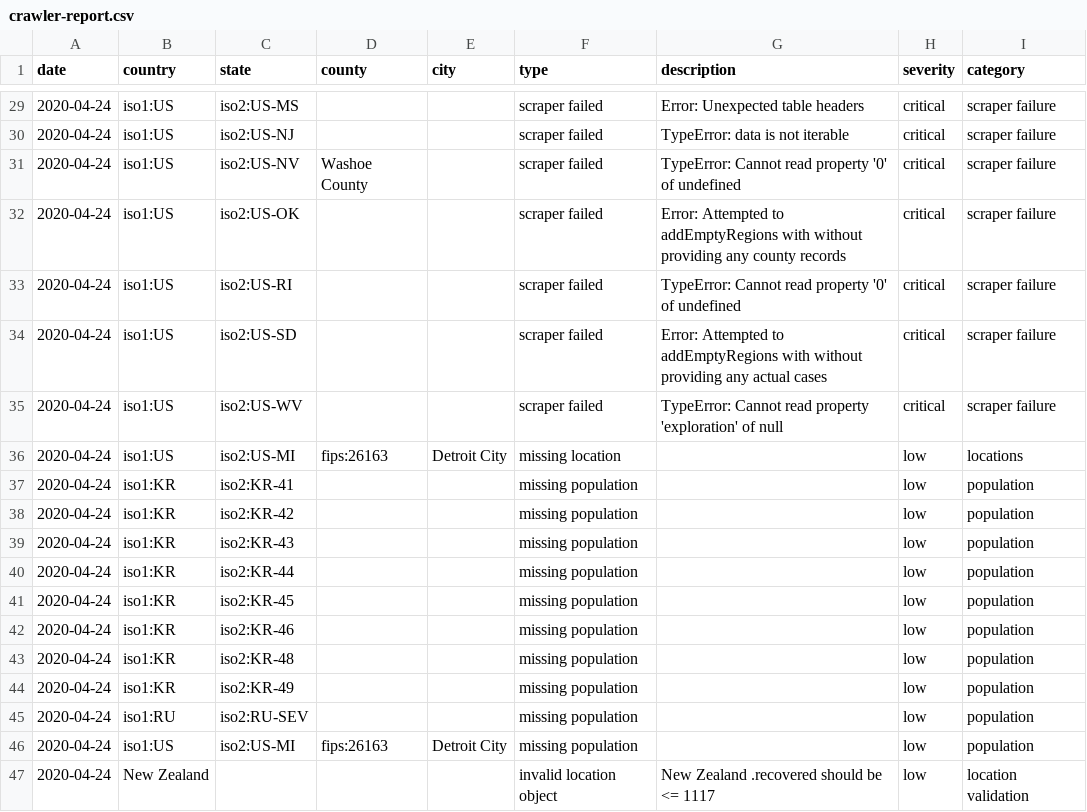
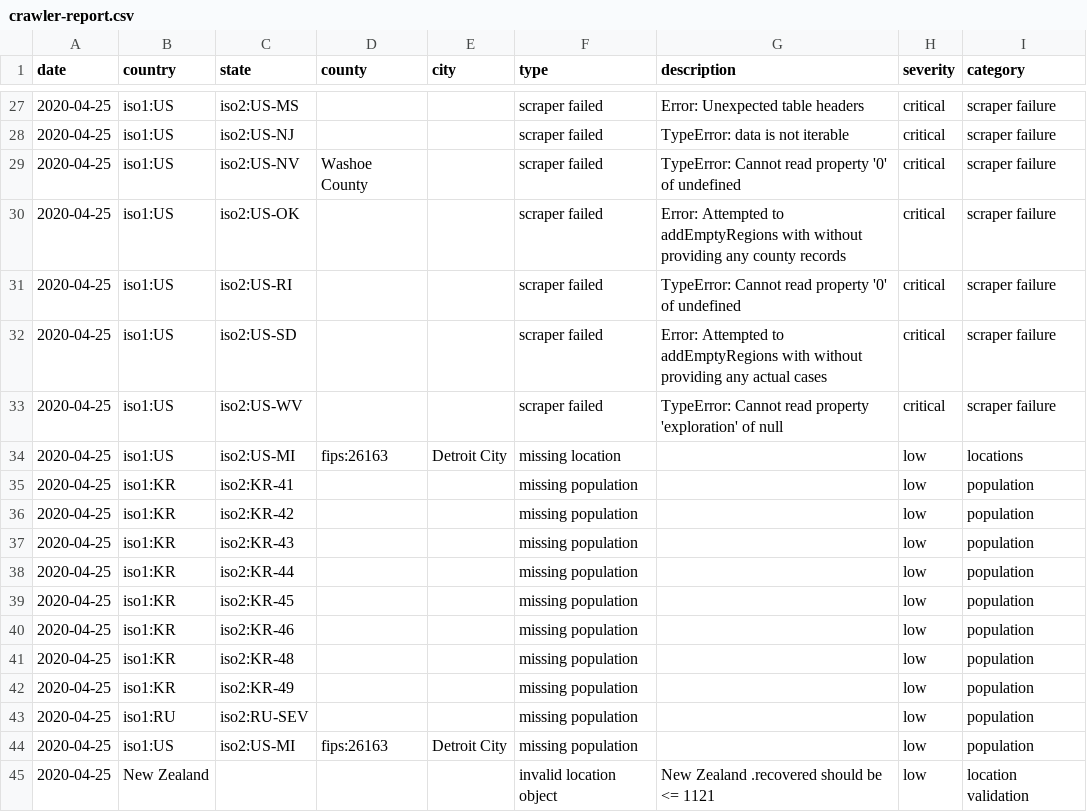
Before and after one commit to covidatlas/coronadatascraper, a CSV file: reports/crawler-report.csv, drawn as a sheet; only a part is shown, gaps mark what is left out; the diff covers the shown part only.

```diff
--- a/reports/crawler-report.csv
+++ b/reports/crawler-report.csv
@@ -29,19 +27,19 @@ date,country,state,county,city,type,description,severity,category
-2020-04-24,iso1:US,iso2:US-MS,,,scraper failed,Error: Unexpected table headers,critical,scraper failure
-2020-04-24,iso1:US,iso2:US-NJ,,,scraper failed,TypeError: data is not iterable,critical,scraper failure
-2020-04-24,iso1:US,iso2:US-NV,Washoe County,,scraper failed,TypeError: Cannot read property '0' of undefined,critical,scraper failure
-2020-04-24,iso1:US,iso2:US-OK,,,scraper failed,Error: Attempted to addEmptyRegions with without providing any county records,critical,scraper failure
-2020-04-24,iso1:US,iso2:US-RI,,,scraper failed,TypeError: Cannot read property '0' of undefined,critical,scraper failure
-2020-04-24,iso1:US,iso2:US-SD,,,scraper failed,Error: Attempted to addEmptyRegions with without providing any actual cases,critical,scraper failure
-2020-04-24,iso1:US,iso2:US-WV,,,scraper failed,TypeError: Cannot read property 'exploration' of null,critical,scraper failure
-2020-04-24,iso1:US,iso2:US-MI,fips:26163,Detroit City,missing location,,low,locations
-2020-04-24,iso1:KR,iso2:KR-41,,,missing population,,low,population
-2020-04-24,iso1:KR,iso2:KR-42,,,missing population,,low,population
-2020-04-24,iso1:KR,iso2:KR-43,,,missing population,,low,population
-2020-04-24,iso1:KR,iso2:KR-44,,,missing population,,low,population
-2020-04-24,iso1:KR,iso2:KR-45,,,missing population,,low,population
-2020-04-24,iso1:KR,iso2:KR-46,,,missing population,,low,population
-2020-04-24,iso1:KR,iso2:KR-48,,,missing population,,low,population
-2020-04-24,iso1:KR,iso2:KR-49,,,missing population,,low,population
-2020-04-24,iso1:RU,iso2:RU-SEV,,,missing population,,low,population
-2020-04-24,iso1:US,iso2:US-MI,fips:26163,Detroit City,missing population,,low,population
-2020-04-24,New Zealand,,,,invalid location object,New Zealand .recovered should be <= 1117,low,location validation
+2020-04-25,iso1:US,iso2:US-MS,,,scraper failed,Error: Unexpected table headers,critical,scraper failure
+2020-04-25,iso1:US,iso2:US-NJ,,,scraper failed,TypeError: data is not iterable,critical,scraper failure
+2020-04-25,iso1:US,iso2:US-NV,Washoe County,,scraper failed,TypeError: Cannot read property '0' of undefined,critical,scraper failure
+2020-04-25,iso1:US,iso2:US-OK,,,scraper failed,Error: Attempted to addEmptyRegions with without providing any county records,critical,scraper failure
+2020-04-25,iso1:US,iso2:US-RI,,,scraper failed,TypeError: Cannot read property '0' of undefined,critical,scraper failure
+2020-04-25,iso1:US,iso2:US-SD,,,scraper failed,Error: Attempted to addEmptyRegions with without providing any actual cases,critical,scraper failure
+2020-04-25,iso1:US,iso2:US-WV,,,scraper failed,TypeError: Cannot read property 'exploration' of null,critical,scraper failure
+2020-04-25,iso1:US,iso2:US-MI,fips:26163,Detroit City,missing location,,low,locations
+2020-04-25,iso1:KR,iso2:KR-41,,,missing population,,low,population
+2020-04-25,iso1:KR,iso2:KR-42,,,missing population,,low,population
+2020-04-25,iso1:KR,iso2:KR-43,,,missing population,,low,population
+2020-04-25,iso1:KR,iso2:KR-44,,,missing population,,low,population
+2020-04-25,iso1:KR,iso2:KR-45,,,missing population,,low,population
+2020-04-25,iso1:KR,iso2:KR-46,,,missing population,,low,population
+2020-04-25,iso1:KR,iso2:KR-48,,,missing population,,low,population
+2020-04-25,iso1:KR,iso2:KR-49,,,missing population,,low,population
+2020-04-25,iso1:RU,iso2:RU-SEV,,,missing population,,low,population
+2020-04-25,iso1:US,iso2:US-MI,fips:26163,Detroit City,missing population,,low,population
+2020-04-25,New Zealand,,,,invalid location object,New Zealand .recovered should be <= 1121,low,location validation
```
Also changed, not shown: 2 removed rows and 26 edited cells elsewhere in this file, 10 other files.
